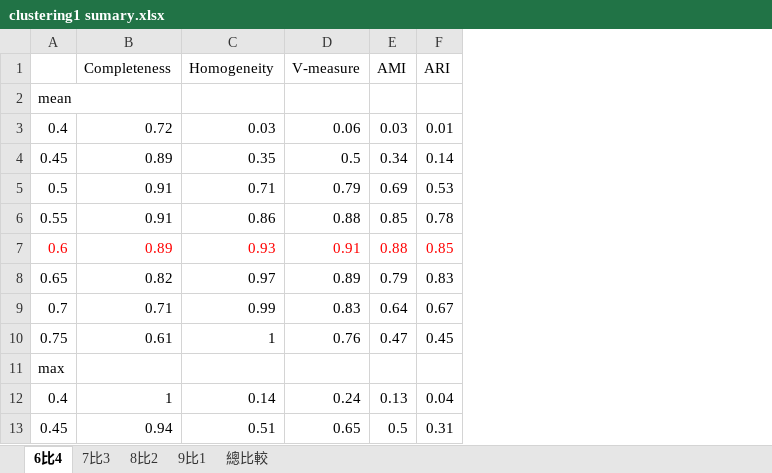
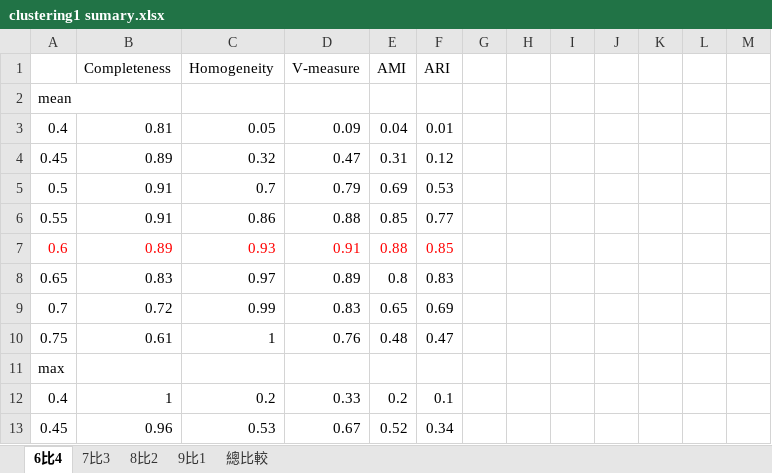
Before and after one commit to ZhongTing/HotTopicDetection, an Excel workbook: log/clustering_log/clustering1/clustering1 sumary.xlsx, sheet 6比4, drawn as a sheet; only a part is shown; values as stored, in another font and other column widths than the file's, no borders; charts and pictures not drawn; removed rows and columns are numbered as before the commit, all else as after; the diff covers the shown part only; the diff names each change by its address in the sheet, - before the commit and + after, or states it on an @@ line.

```diff
--- a/log/clustering_log/clustering1/clustering1 sumary.xlsx (sheet 6比4)
+++ b/log/clustering_log/clustering1/clustering1 sumary.xlsx (sheet 6比4)
+column G, empty
+column H, empty
+column I, empty
+column J, empty
+column K, empty
+column L, empty
+column M, empty
-B3: 0.72
+B3: 0.81
-C3: 0.03
+C3: 0.05
-D3: 0.06
+D3: 0.09
-E3: 0.03
+E3: 0.04
-C4: 0.35
+C4: 0.32
-D4: 0.5
+D4: 0.47
-E4: 0.34
+E4: 0.31
-F4: 0.14
+F4: 0.12
-C5: 0.71
+C5: 0.7
-F6: 0.78
+F6: 0.77
-B8: 0.82
+B8: 0.83
-E8: 0.79
+E8: 0.8
-B9: 0.71
+B9: 0.72
-E9: 0.64
+E9: 0.65
-F9: 0.67
+F9: 0.69
-E10: 0.47
+E10: 0.48
-F10: 0.45
+F10: 0.47
-C12: 0.14
+C12: 0.2
-D12: 0.24
+D12: 0.33
-E12: 0.13
+E12: 0.2
-F12: 0.04
+F12: 0.1
-row 13: 0.45 | 0.94 | 0.51 | 0.65 | 0.5 | 0.31
+row 13: 0.45 | 0.96 | 0.53 | 0.67 | 0.52 | 0.34
```
Also changed, not shown: 6 added rows, 6 removed rows and 43 edited cells elsewhere in this sheet, sheet 7比3, sheet 8比2, sheet 9比1, charts or pictures, 8 other files.
